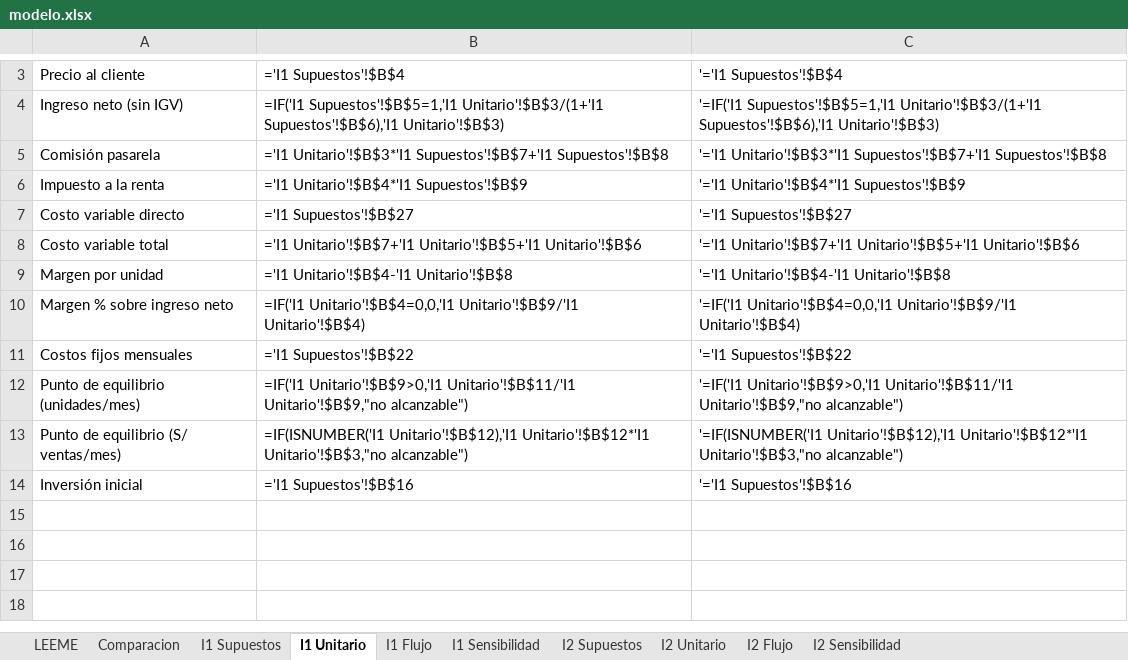
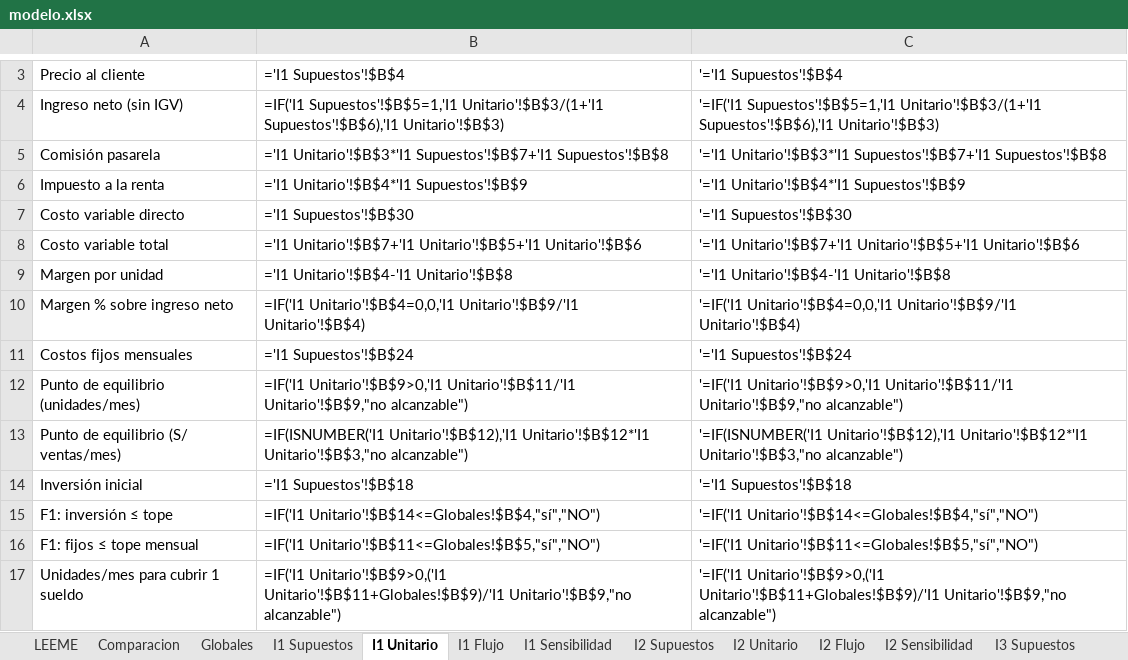
Before and after one commit to Darknow-web/Aplicativo-UPN-Talent-Lab, an Excel workbook: finanzas/modelo.xlsx, sheet I1 Unitario, drawn as a sheet; only a part is shown, gaps mark what is left out; values as stored, in another font and other column widths than the file's, no borders; formulas without a stored value are shown as written; the diff covers the shown part only; the diff names each change by its address in the sheet, - before the commit and + after, or states it on an @@ line.

```diff
--- a/finanzas/modelo.xlsx (sheet I1 Unitario)
+++ b/finanzas/modelo.xlsx (sheet I1 Unitario)
+sheet tab: Globales
+sheet tab: I3 Supuestos
-B7: ='I1 Supuestos'!$B$27
+B7: ='I1 Supuestos'!$B$30
-C7: '='I1 Supuestos'!$B$27
+C7: '='I1 Supuestos'!$B$30
-B11: ='I1 Supuestos'!$B$22
+B11: ='I1 Supuestos'!$B$24
-C11: '='I1 Supuestos'!$B$22
+C11: '='I1 Supuestos'!$B$24
-B14: ='I1 Supuestos'!$B$16
+B14: ='I1 Supuestos'!$B$18
-C14: '='I1 Supuestos'!$B$16
+C14: '='I1 Supuestos'!$B$18
+row 15: F1: inversión ≤ tope | =IF('I1 Unitario'!$B$14<=Globales!$B$4,"sí","NO") | '=IF('I1 Unitario'!$B$14<=Globales!$B$4,"sí","NO")
+row 16: F1: fijos ≤ tope mensual | =IF('I1 Unitario'!$B$11<=Globales!$B$5,"sí","NO") | '=IF('I1 Unitario'!$B$11<=Globales!$B$5,"sí","NO")
+row 17: Unidades/mes para cubrir 1 sueldo | =IF('I1 Unitario'!$B$9>0,('I1 Unitario'!$B$11+Globales!$B$9)/'I1 Unitario'!$B$9,"no alcanzable") | '=IF('I1 Unitario'!$B$9>0,('I1 Unitario'!$B$11+Globales!$B$9)/'I1 Unitario'!$B$9,"no alcanzable")
```
Also changed, not shown: 11 added rows and 1 edited cell elsewhere in this sheet, sheet I1 Flujo, sheet I2 Flujo, sheet I1 Supuestos, sheet I2 Supuestos, sheet Comparacion, sheet I2 Unitario, 3 more sheets, other sheet tabs, 6 other files.
